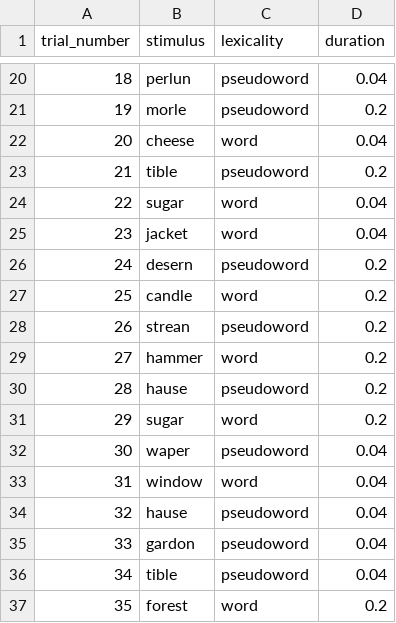
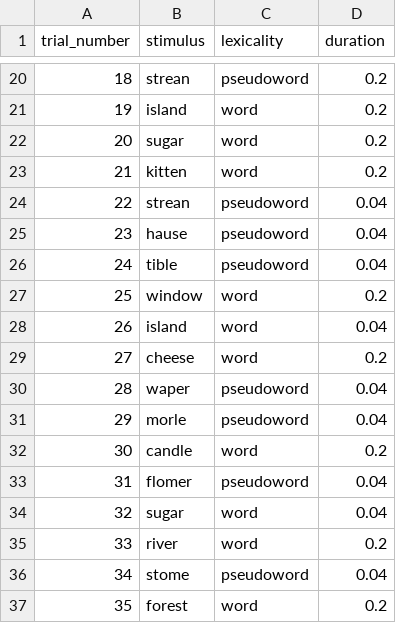
Before and after one commit to lucas-nunn/homunculi-final-sem-1, a CSV file: data/subj_01/trial_info.csv, drawn as a sheet; only a part is shown, gaps mark what is left out; the diff covers the shown part only.

```diff
--- a/data/subj_01/trial_info.csv
+++ b/data/subj_01/trial_info.csv
@@ -20,18 +20,18 @@ trial_number,stimulus,lexicality,duration
-18,perlun,pseudoword,0.04
-19,morle,pseudoword,0.2
-20,cheese,word,0.04
-21,tible,pseudoword,0.2
-22,sugar,word,0.04
-23,jacket,word,0.04
-24,desern,pseudoword,0.2
-25,candle,word,0.2
-26,strean,pseudoword,0.2
-27,hammer,word,0.2
-28,hause,pseudoword,0.2
-29,sugar,word,0.2
-30,waper,pseudoword,0.04
-31,window,word,0.04
-32,hause,pseudoword,0.04
-33,gardon,pseudoword,0.04
-34,tible,pseudoword,0.04
+18,strean,pseudoword,0.2
+19,island,word,0.2
+20,sugar,word,0.2
+21,kitten,word,0.2
+22,strean,pseudoword,0.04
+23,hause,pseudoword,0.04
+24,tible,pseudoword,0.04
+25,window,word,0.2
+26,island,word,0.04
+27,cheese,word,0.2
+28,waper,pseudoword,0.04
+29,morle,pseudoword,0.04
+30,candle,word,0.2
+31,flomer,pseudoword,0.04
+32,sugar,word,0.04
+33,river,word,0.2
+34,stome,pseudoword,0.04
 35,forest,word,0.2
```
Also changed, not shown: 42 edited cells elsewhere in this file, data/subj_01/trial_responses.csv, 3 other files.
